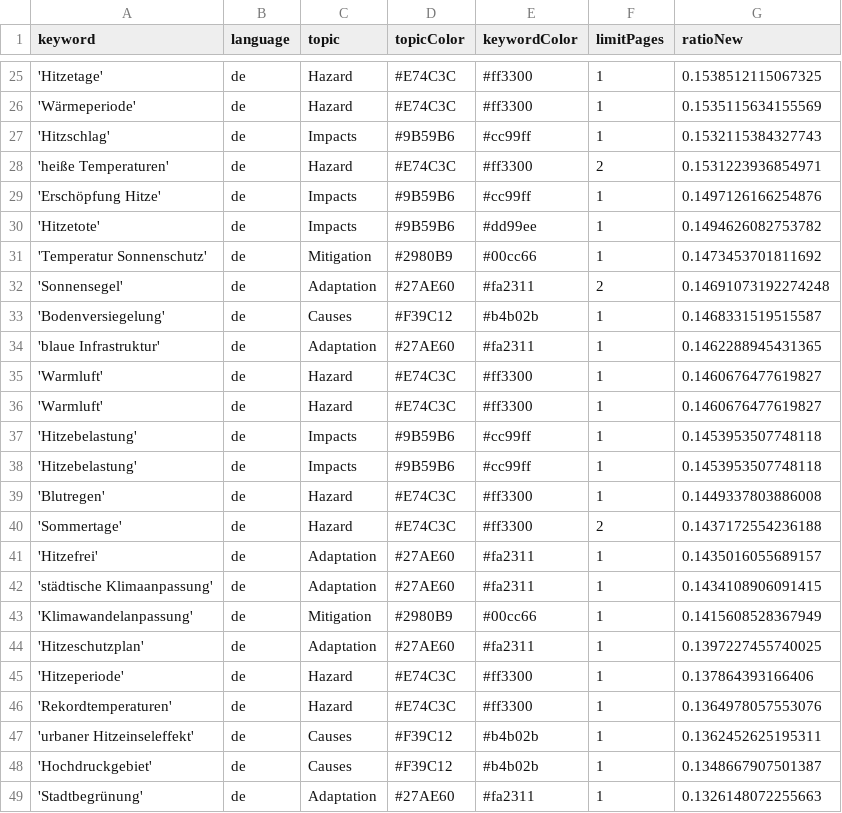
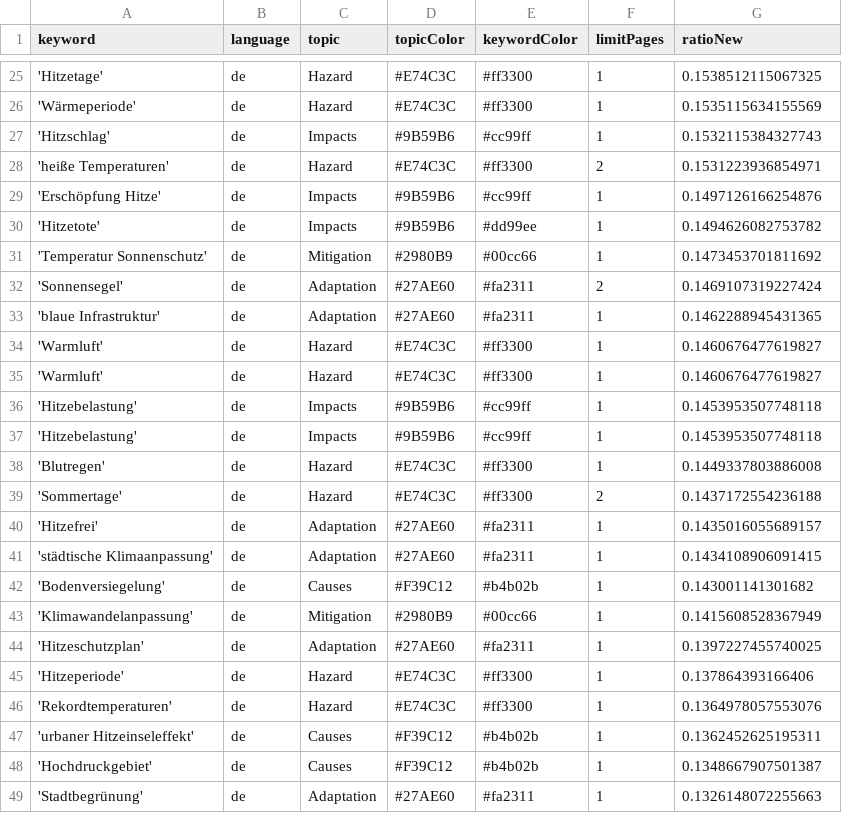
Before and after one commit to hannak555-news/heatIsComing, a CSV file: keywords.csv, drawn as a sheet; only a part is shown, gaps mark what is left out.

```diff
--- a/keywords.csv
+++ b/keywords.csv
@@ -31,4 +31,3 @@ keyword,language,topic,topicColor,keywordColor,limitPages,ratioNew
 'Temperatur Sonnenschutz',de,Mitigation,#2980B9,#00cc66,1,0.1473453701811692
-'Sonnensegel',de,Adaptation,#27AE60,#fa2311,2,0.14691073192274248
-'Bodenversiegelung',de,Causes,#F39C12,#b4b02b,1,0.1468331519515587
+'Sonnensegel',de,Adaptation,#27AE60,#fa2311,2,0.1469107319227424
 'blaue Infrastruktur',de,Adaptation,#27AE60,#fa2311,1,0.1462288945431365
@@ -42,2 +41,3 @@ keyword,language,topic,topicColor,keywordColor,limitPages,ratioNew
 'städtische Klimaanpassung',de,Adaptation,#27AE60,#fa2311,1,0.1434108906091415
+'Bodenversiegelung',de,Causes,#F39C12,#b4b02b,1,0.143001141301682
 'Klimawandelanpassung',de,Mitigation,#2980B9,#00cc66,1,0.1415608528367949
```
Also changed, not shown: csv/news_2026_05.csv.
